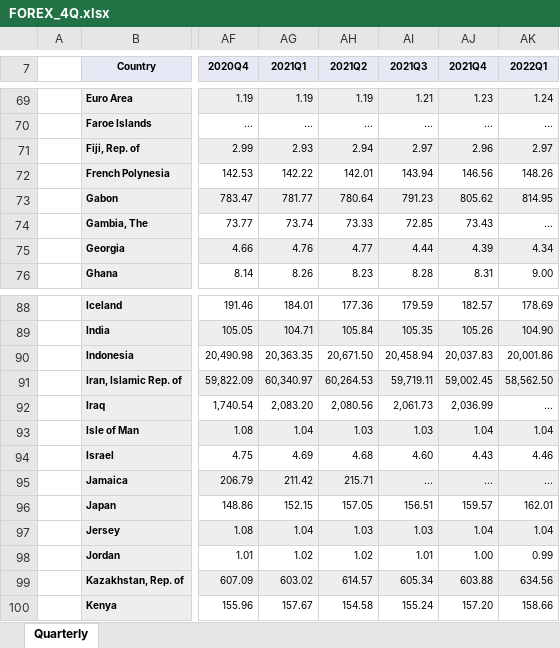
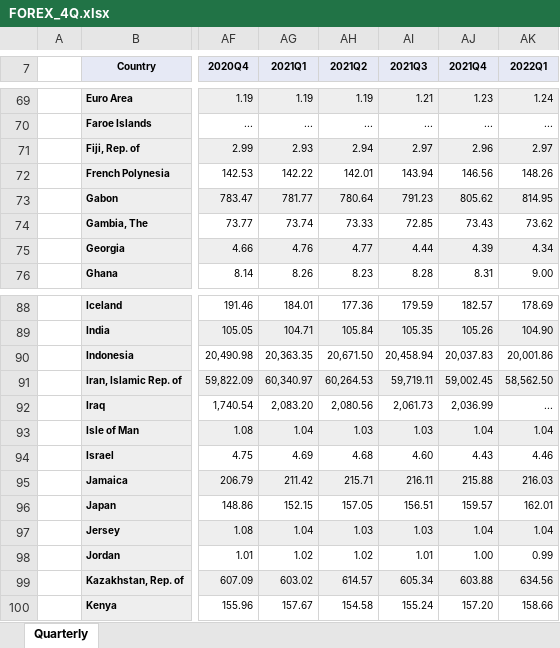
Before and after one commit to TaiwanEconomicDataCenter/FOREX, an Excel workbook: FOREX/data/FOREX_4Q.xlsx, sheet Quarterly, drawn as a sheet; only a part is shown, gaps mark what is left out; values as stored, in another font and other column widths than the file's, no borders; the diff names each change by its address in the sheet, - before the commit and + after, or states it on an @@ line.

```diff
--- a/FOREX/data/FOREX_4Q.xlsx (sheet Quarterly)
+++ b/FOREX/data/FOREX_4Q.xlsx (sheet Quarterly)
-AK74 (2022Q1): ...
+AK74 (2022Q1): 73.62
-AI95 (2021Q3): ...
+AI95 (2021Q3): 216.11
-AJ95 (2021Q4): ...
+AJ95 (2021Q4): 215.88
-AK95 (2022Q1): ...
+AK95 (2022Q1): 216.03
```
Also changed, not shown: FOREX/data/FOREX_3M.xlsx, FOREX/data/FOREX_4M.xlsx, 14 other files.
